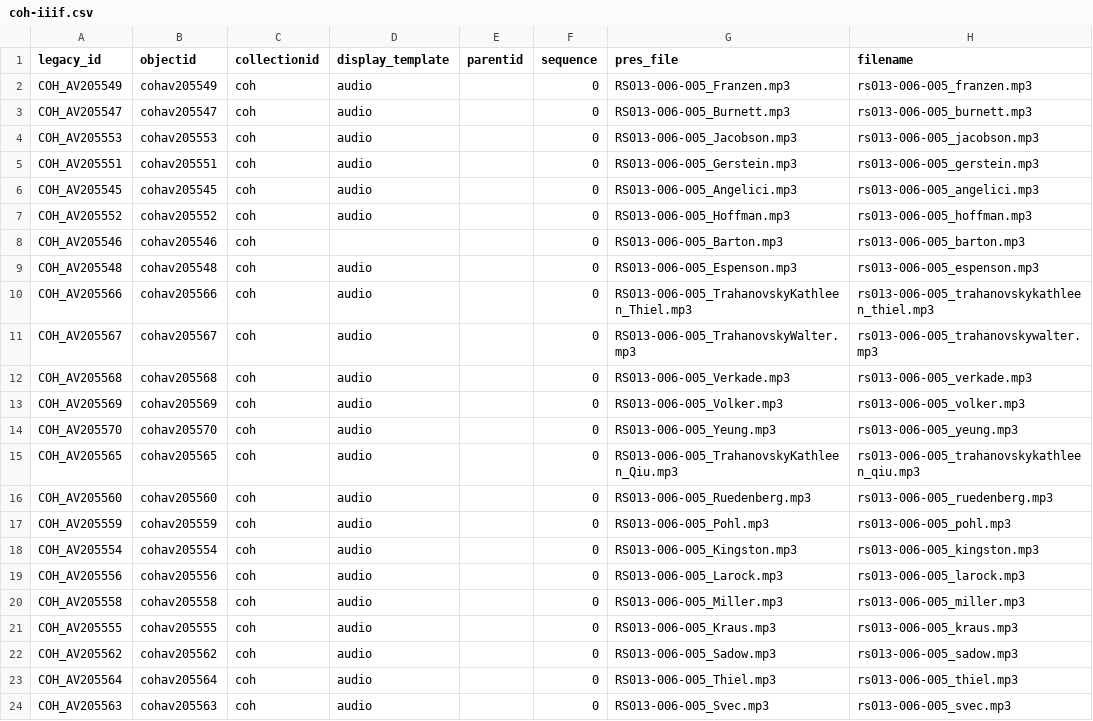
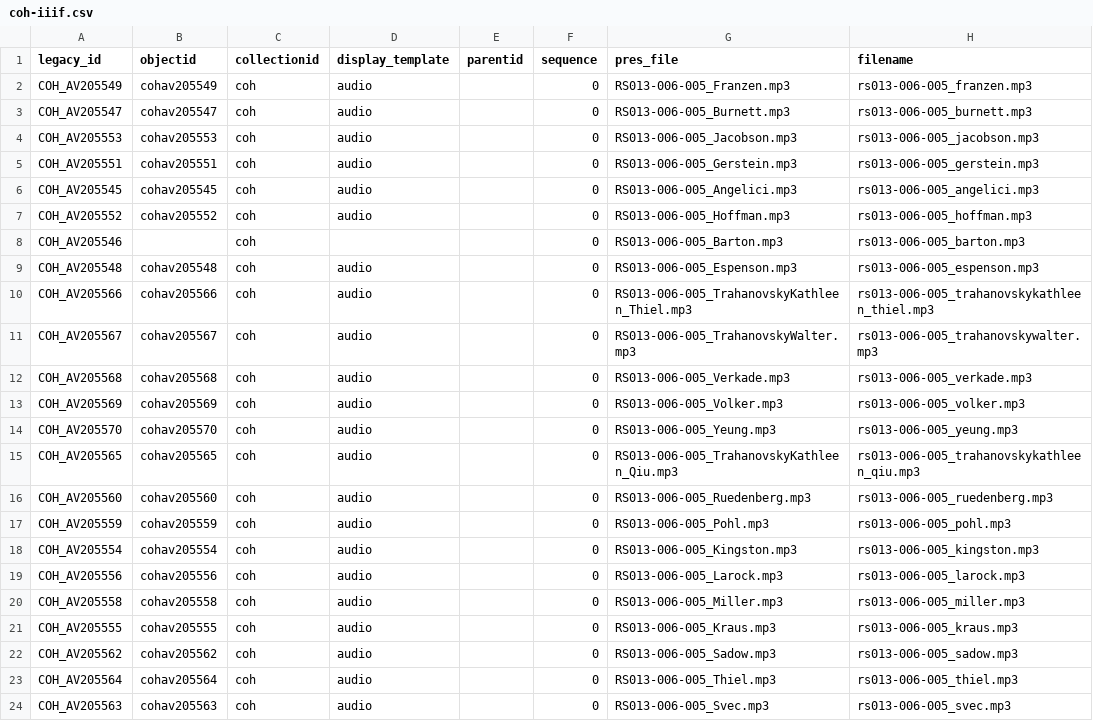
Before and after one commit to isu-digital/digital-collections-template, a CSV file: _data/coh-iiif.csv, drawn as a sheet; only a part is shown; the diff names each change by its address in the sheet, - before the commit and + after, or states it on an @@ line.

Commit message:
cohav05546 Tom Barton restricted interview objectid removed

```diff
--- a/_data/coh-iiif.csv
+++ b/_data/coh-iiif.csv
-B8 (objectid): cohav205546
+B8 (objectid): (empty)
```
Also changed, not shown: _data/coh.csv.
